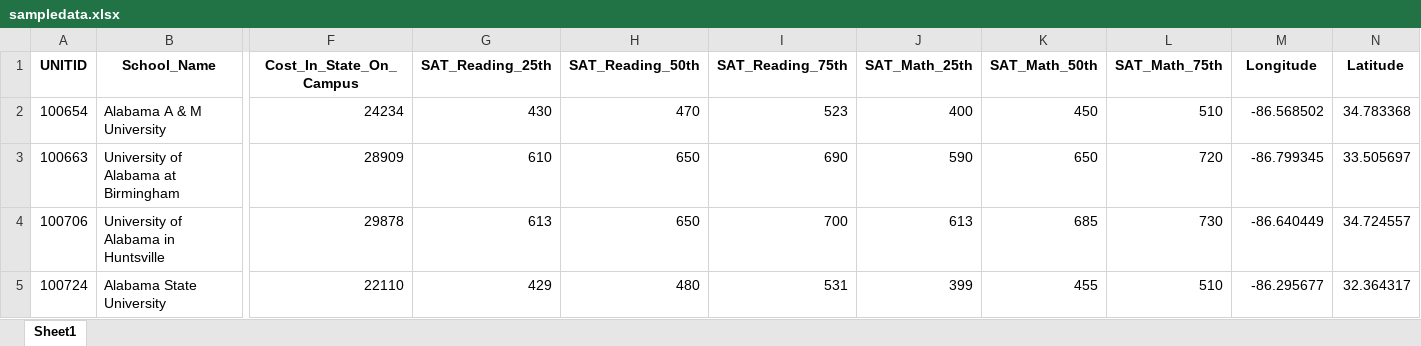
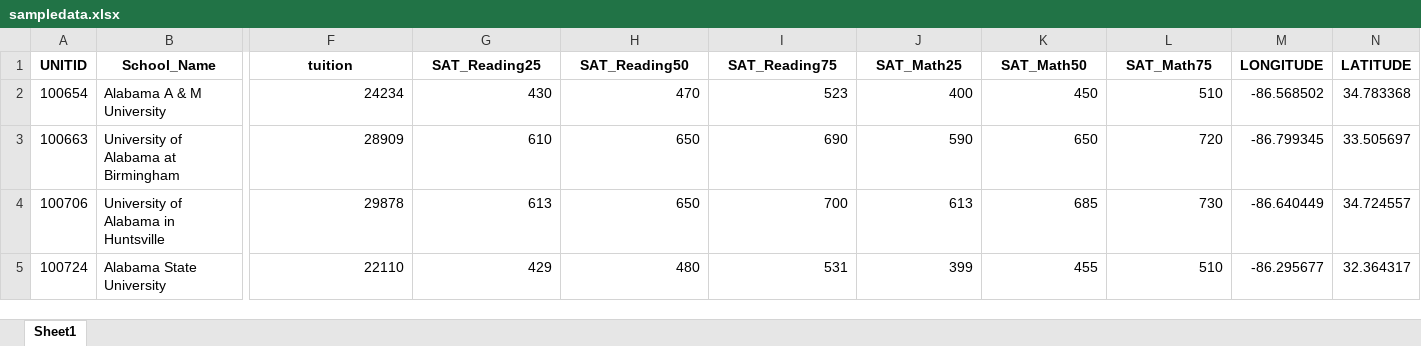
Before and after one commit to Troyusrex2/MyVirtualCollegeAdvisorAgentExample, an Excel workbook: sampledata.xlsx, sheet Sheet1, drawn as a sheet; only a part is shown, gaps mark what is left out; values as stored, in another font and other column widths than the file's, no borders; the diff names each change by its address in the sheet, - before the commit and + after, or states it on an @@ line.

```diff
--- a/sampledata.xlsx (sheet Sheet1)
+++ b/sampledata.xlsx (sheet Sheet1)
-F1: Cost_In_State_On_Campus
+F1: tuition
-G1: SAT_Reading_25th
+G1: SAT_Reading25
-H1: SAT_Reading_50th
+H1: SAT_Reading50
-I1: SAT_Reading_75th
+I1: SAT_Reading75
-J1: SAT_Math_25th
+J1: SAT_Math25
-K1: SAT_Math_50th
+K1: SAT_Math50
-L1: SAT_Math_75th
+L1: SAT_Math75
-M1: Longitude
+M1: LONGITUDE
-N1: Latitude
+N1: LATITUDE
```
Also changed, not shown: 1 other file.
